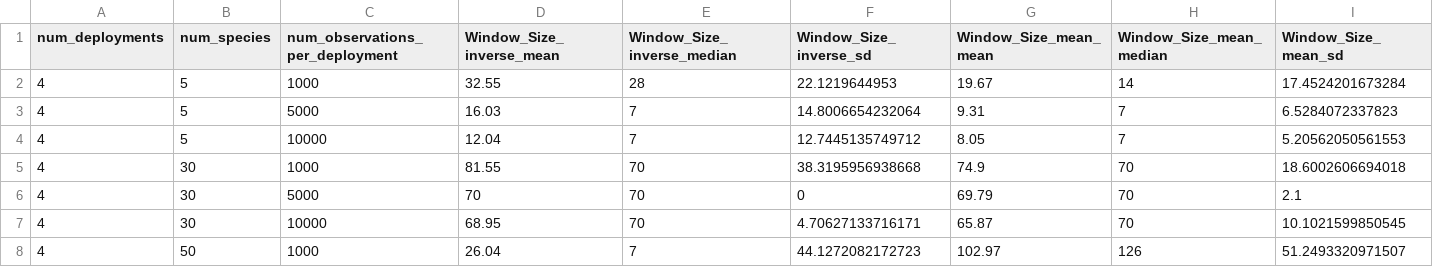
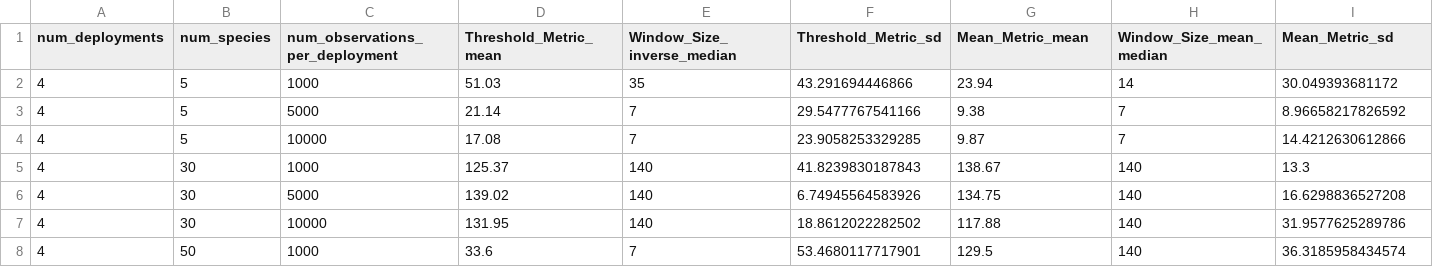
Before and after one commit to RuunStreur/OptimalResolution_for_CamtrapDP, a CSV file: R/RProject_Thesis/results/combined_window_size_stats.csv, drawn as a sheet; only a part is shown; the diff covers the shown part only.

```diff
--- a/R/RProject_Thesis/results/combined_window_size_stats.csv
+++ b/R/RProject_Thesis/results/combined_window_size_stats.csv
@@ -1,8 +1,8 @@
-"num_deployments","num_species","num_observations_per_deployment","Window_Size_inverse_mean","Window_Size_inverse_median","Window_Size_inverse_sd","Window_Size_mean_mean","Window_Size_mean_median","Window_Size_mean_sd"
-4,5,1000,32.55,28,22.1219644953,19.67,14,17.4524201673284
-4,5,5000,16.03,7,14.8006654232064,9.31,7,6.5284072337823
-4,5,10000,12.04,7,12.7445135749712,8.05,7,5.20562050561553
-4,30,1000,81.55,70,38.3195956938668,74.9,70,18.6002606694018
-4,30,5000,70,70,0,69.79,70,2.1
-4,30,10000,68.95,70,4.70627133716171,65.87,70,10.1021599850545
-4,50,1000,26.04,7,44.1272082172723,102.97,126,51.2493320971507
+"num_deployments","num_species","num_observations_per_deployment","Threshold_Metric_mean","Window_Size_inverse_median","Threshold_Metric_sd","Mean_Metric_mean","Window_Size_mean_median","Mean_Metric_sd"
+4,5,1000,51.03,35,43.291694446866,23.94,14,30.049393681172
+4,5,5000,21.14,7,29.5477767541166,9.38,7,8.96658217826592
+4,5,10000,17.08,7,23.9058253329285,9.87,7,14.4212630612866
+4,30,1000,125.37,140,41.8239830187843,138.67,140,13.3
+4,30,5000,139.02,140,6.74945564583926,134.75,140,16.6298836527208
+4,30,10000,131.95,140,18.8612022282502,117.88,140,31.9577625289786
+4,50,1000,33.6,7,53.4680117717901,129.5,140,36.3185958434574
```
Also changed, not shown: 11 edited cells elsewhere in this file, 51 other files.
